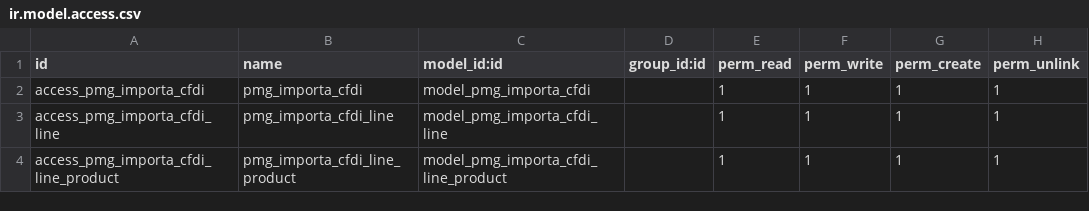
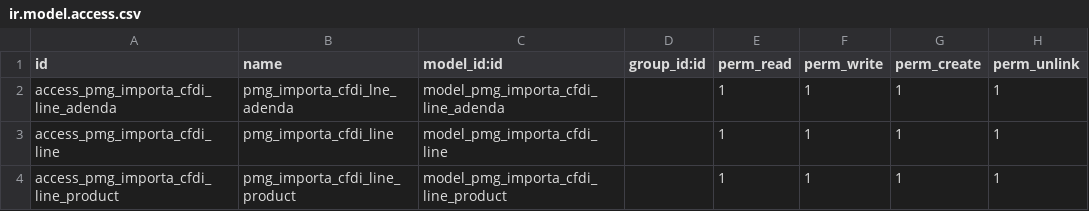
Before and after one commit to Pvalero70/test-oct-moto, a CSV file: importa_xml_cfdis/security/ir.model.access.csv, drawn as a sheet.

Commit message:
Lee adenda

```diff
--- a/importa_xml_cfdis/security/ir.model.access.csv
+++ b/importa_xml_cfdis/security/ir.model.access.csv
@@ -1,3 +1,3 @@
 id,name,model_id:id,group_id:id,perm_read,perm_write,perm_create,perm_unlink
-access_pmg_importa_cfdi,pmg_importa_cfdi,model_pmg_importa_cfdi,,1,1,1,1
+access_pmg_importa_cfdi_line_adenda,pmg_importa_cfdi_lne_adenda,model_pmg_importa_cfdi_line_adenda,,1,1,1,1
 access_pmg_importa_cfdi_line,pmg_importa_cfdi_line,model_pmg_importa_cfdi_line,,1,1,1,1
```
